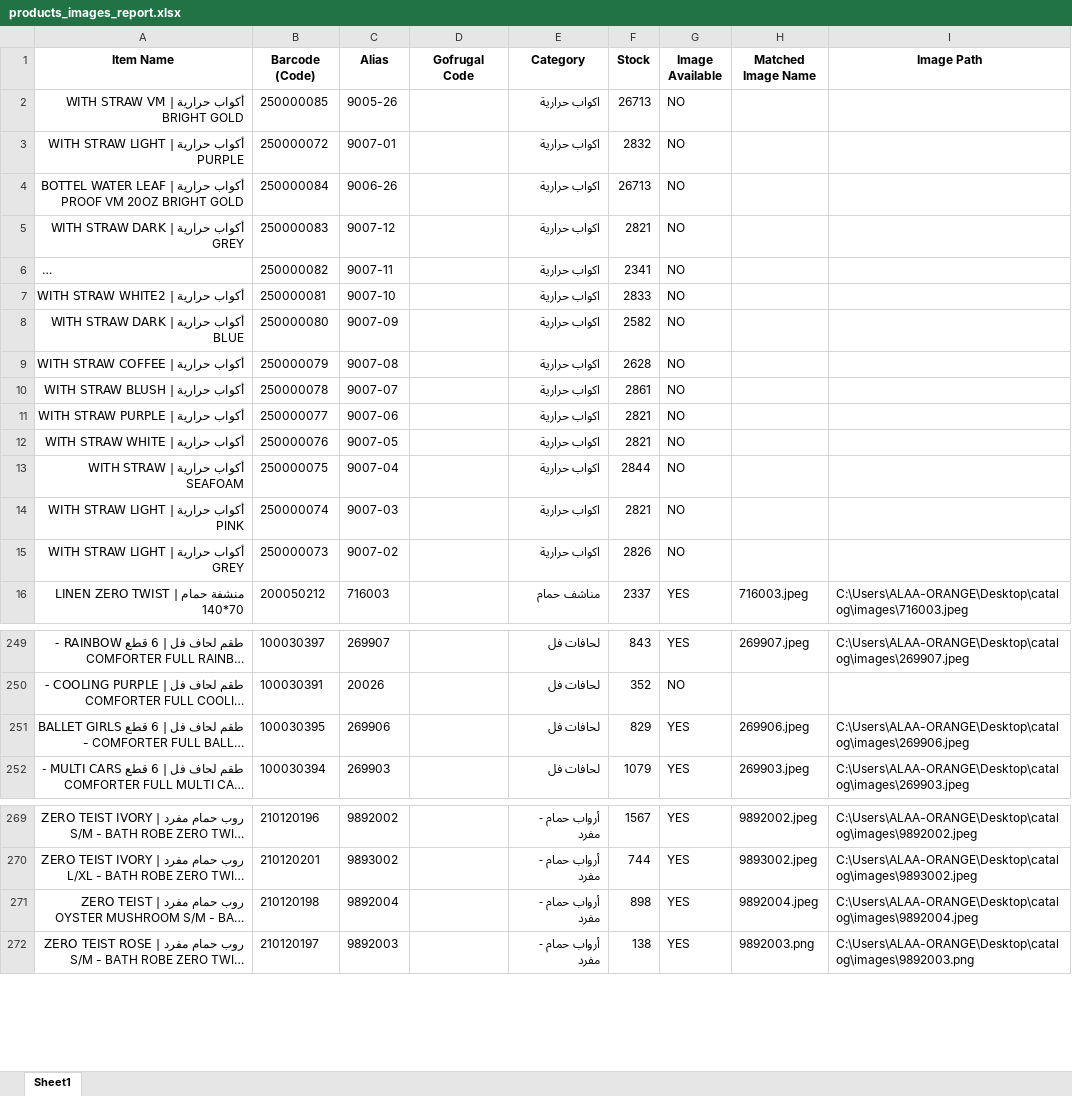
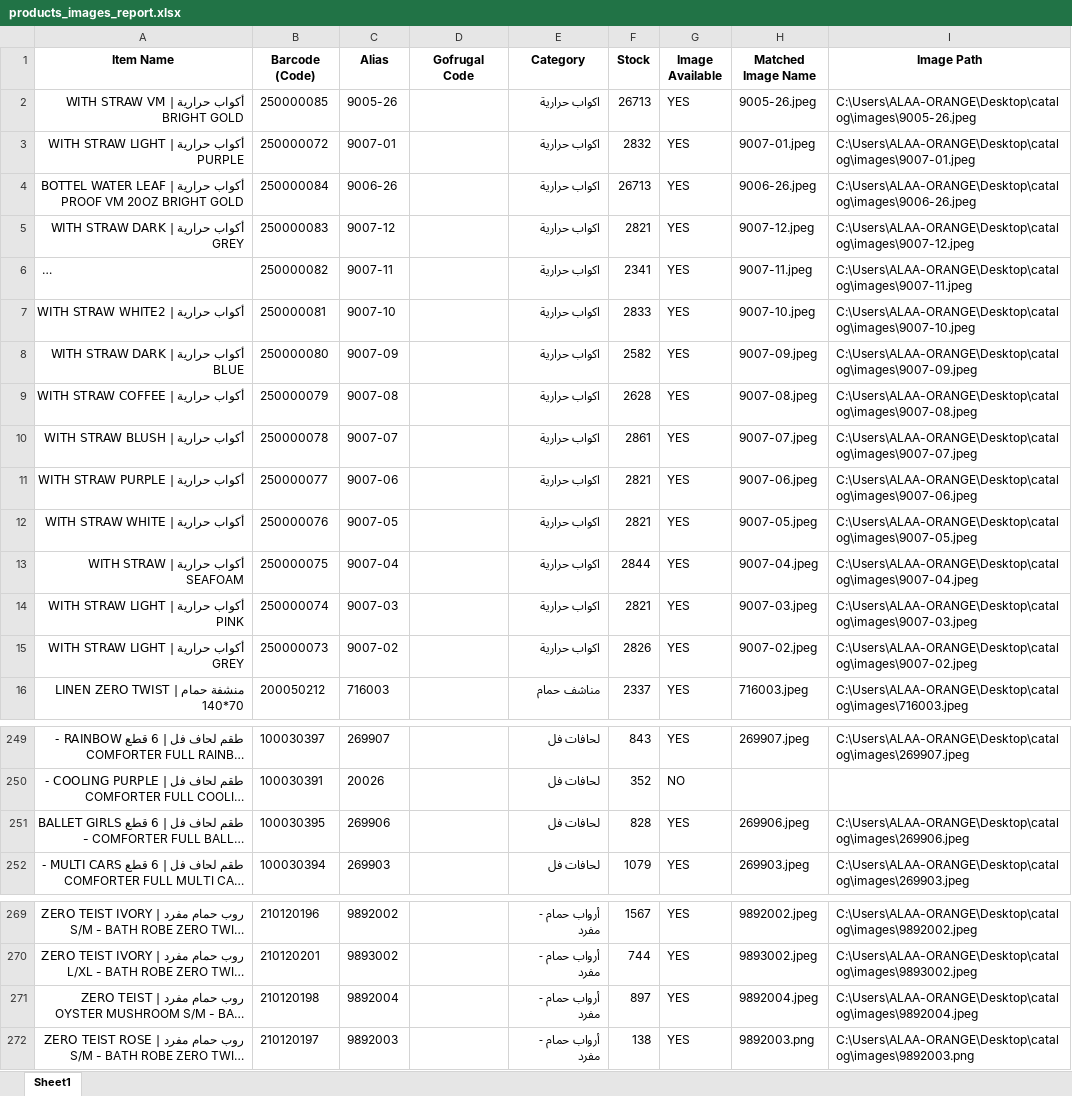
Before and after one commit to ALAAWF2/catalog, an Excel workbook: products_images_report.xlsx, sheet Sheet1, drawn as a sheet; only a part is shown, gaps mark what is left out; long unchanged cells end in …; values as stored, in another font and other column widths than the file's, no borders; the diff covers the shown part only; the diff names each change by its address in the sheet, - before the commit and + after, or states it on an @@ line.

Commit message:
Auto-update: Daily catalog refresh Wed 02/11/2026

```diff
--- a/products_images_report.xlsx (sheet Sheet1)
+++ b/products_images_report.xlsx (sheet Sheet1)
-G2:G15 (Image Available): NO
+G2:G15 (Image Available): YES
-H2 (Matched Image Name): (empty)
+H2 (Matched Image Name): 9005-26.jpeg
-I2 (Image Path): (empty)
+I2 (Image Path): C:\Users\ALAA-ORANGE\Desktop\catalog\images\9005-26.jpeg
-H3 (Matched Image Name): (empty)
+H3 (Matched Image Name): 9007-01.jpeg
-I3 (Image Path): (empty)
+I3 (Image Path): C:\Users\ALAA-ORANGE\Desktop\catalog\images\9007-01.jpeg
-H4 (Matched Image Name): (empty)
+H4 (Matched Image Name): 9006-26.jpeg
-I4 (Image Path): (empty)
+I4 (Image Path): C:\Users\ALAA-ORANGE\Desktop\catalog\images\9006-26.jpeg
-H5 (Matched Image Name): (empty)
+H5 (Matched Image Name): 9007-12.jpeg
-I5 (Image Path): (empty)
+I5 (Image Path): C:\Users\ALAA-ORANGE\Desktop\catalog\images\9007-12.jpeg
-H6 (Matched Image Name): (empty)
+H6 (Matched Image Name): 9007-11.jpeg
-I6 (Image Path): (empty)
+I6 (Image Path): C:\Users\ALAA-ORANGE\Desktop\catalog\images\9007-11.jpeg
-H7 (Matched Image Name): (empty)
+H7 (Matched Image Name): 9007-10.jpeg
-I7 (Image Path): (empty)
+I7 (Image Path): C:\Users\ALAA-ORANGE\Desktop\catalog\images\9007-10.jpeg
-H8 (Matched Image Name): (empty)
+H8 (Matched Image Name): 9007-09.jpeg
-I8 (Image Path): (empty)
+I8 (Image Path): C:\Users\ALAA-ORANGE\Desktop\catalog\images\9007-09.jpeg
-H9 (Matched Image Name): (empty)
+H9 (Matched Image Name): 9007-08.jpeg
-I9 (Image Path): (empty)
+I9 (Image Path): C:\Users\ALAA-ORANGE\Desktop\catalog\images\9007-08.jpeg
-H10 (Matched Image Name): (empty)
+H10 (Matched Image Name): 9007-07.jpeg
-I10 (Image Path): (empty)
+I10 (Image Path): C:\Users\ALAA-ORANGE\Desktop\catalog\images\9007-07.jpeg
-H11 (Matched Image Name): (empty)
+H11 (Matched Image Name): 9007-06.jpeg
-I11 (Image Path): (empty)
+I11 (Image Path): C:\Users\ALAA-ORANGE\Desktop\catalog\images\9007-06.jpeg
-H12 (Matched Image Name): (empty)
+H12 (Matched Image Name): 9007-05.jpeg
-I12 (Image Path): (empty)
+I12 (Image Path): C:\Users\ALAA-ORANGE\Desktop\catalog\images\9007-05.jpeg
-H13 (Matched Image Name): (empty)
+H13 (Matched Image Name): 9007-04.jpeg
-I13 (Image Path): (empty)
+I13 (Image Path): C:\Users\ALAA-ORANGE\Desktop\catalog\images\9007-04.jpeg
-H14 (Matched Image Name): (empty)
+H14 (Matched Image Name): 9007-03.jpeg
-I14 (Image Path): (empty)
+I14 (Image Path): C:\Users\ALAA-ORANGE\Desktop\catalog\images\9007-03.jpeg
-H15 (Matched Image Name): (empty)
+H15 (Matched Image Name): 9007-02.jpeg
-I15 (Image Path): (empty)
+I15 (Image Path): C:\Users\ALAA-ORANGE\Desktop\catalog\images\9007-02.jpeg
-F251 (Stock): 829
+F251 (Stock): 828
-F271 (Stock): 898
+F271 (Stock): 897
```
Also changed, not shown: 2 edited cells elsewhere in this sheet, 2 other files.
